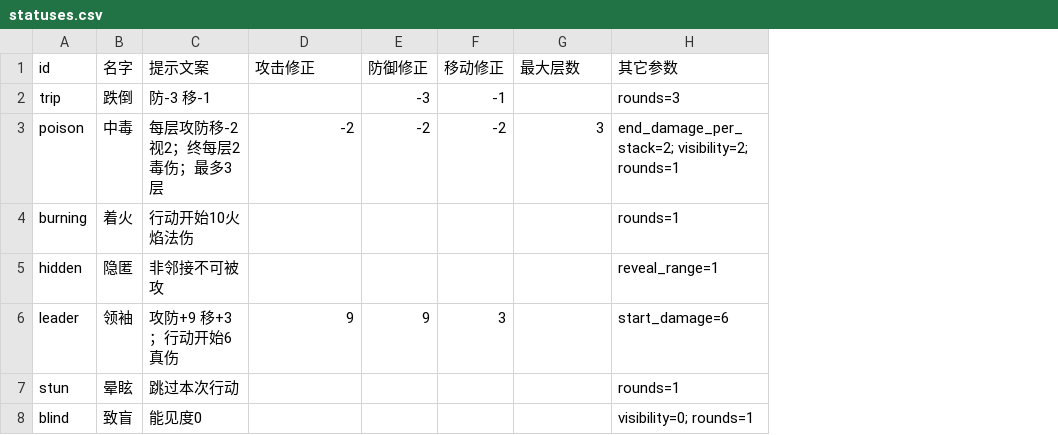
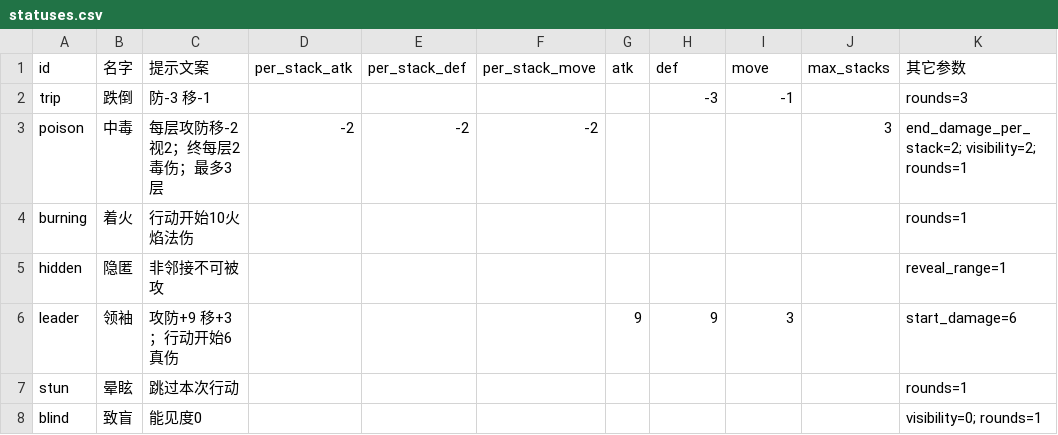
Before and after one commit to yuerenytm/ElephantCrisis, a CSV file: Design/statuses.csv, drawn as a sheet; addresses are those after the commit; the diff names each change by its address in the sheet, - before the commit and + after, or states it on an @@ line.

```diff
--- a/Design/statuses.csv
+++ b/Design/statuses.csv
+column E (per_stack_def), row 3: -2
+column F (per_stack_move), row 3: -2
+column G (atk), row 6: 9
-D1: 攻击修正
+D1: per_stack_atk
-H1: 防御修正
+H1: def
-I1: 移动修正
+I1: move
-J1: 最大层数
+J1: max_stacks
-H3 (def): -2
+H3 (def): (empty)
-I3 (move): -2
+I3 (move): (empty)
-D6 (per_stack_atk): 9
+D6 (per_stack_atk): (empty)
```
Also changed, not shown: Design/rules.csv, Design/tiles.csv, 6 other files.
